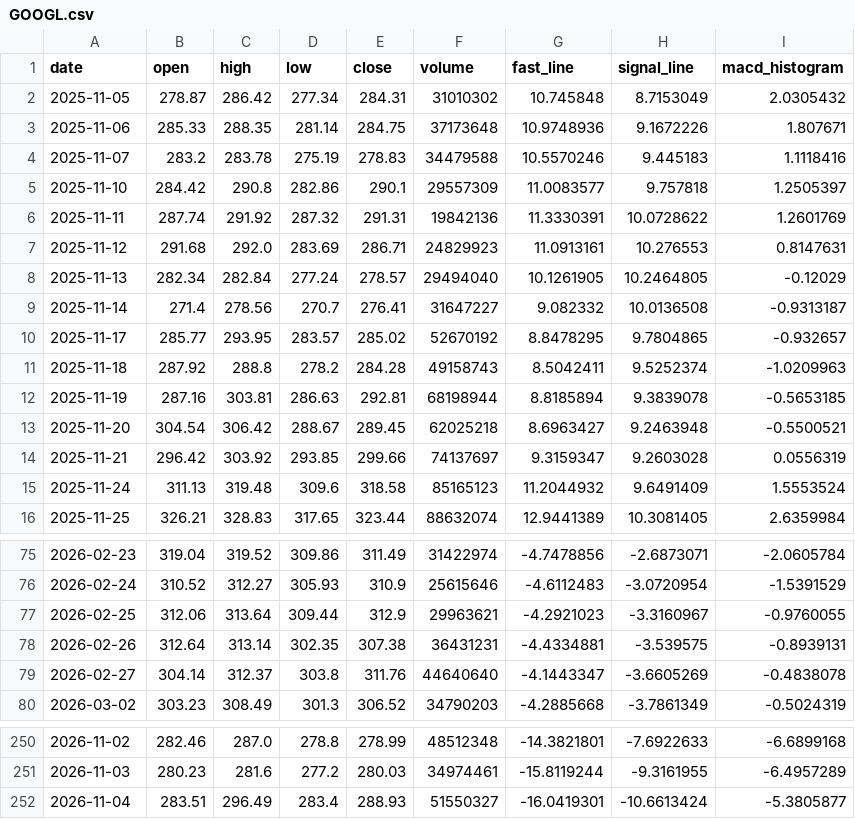
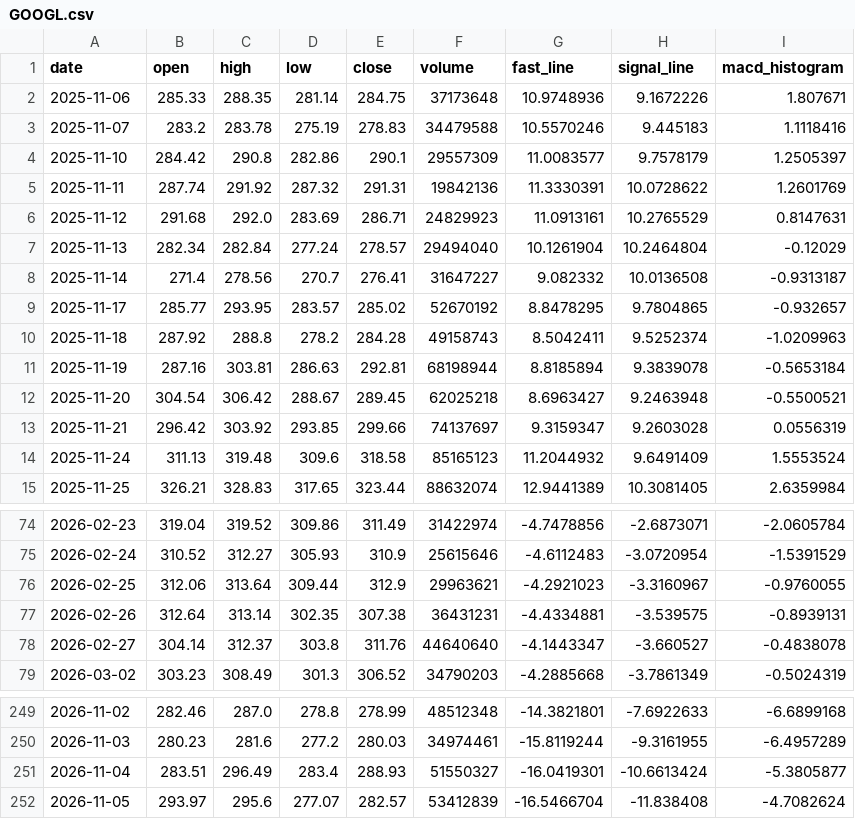
Before and after one commit to tylerstone835/Fortune_5, a CSV file: Assets/Data/Daily/GOOGL.csv, drawn as a sheet; only a part is shown, gaps mark what is left out.

Commit message:
ETL Data Update - 2026-11-06

```diff
--- a/Assets/Data/Daily/GOOGL.csv
+++ b/Assets/Data/Daily/GOOGL.csv
@@ -1,9 +1,8 @@
 date,open,high,low,close,volume,fast_line,signal_line,macd_histogram
-2025-11-05,278.87,286.42,277.34,284.31,31010302,10.745848,8.7153049,2.0305432
 2025-11-06,285.33,288.35,281.14,284.75,37173648,10.9748936,9.1672226,1.807671
 2025-11-07,283.2,283.78,275.19,278.83,34479588,10.5570246,9.445183,1.1118416
-2025-11-10,284.42,290.8,282.86,290.1,29557309,11.0083577,9.757818,1.2505397
+2025-11-10,284.42,290.8,282.86,290.1,29557309,11.0083577,9.7578179,1.2505397
 2025-11-11,287.74,291.92,287.32,291.31,19842136,11.3330391,10.0728622,1.2601769
-2025-11-12,291.68,292.0,283.69,286.71,24829923,11.0913161,10.276553,0.8147631
-2025-11-13,282.34,282.84,277.24,278.57,29494040,10.1261905,10.2464805,-0.12029
+2025-11-12,291.68,292.0,283.69,286.71,24829923,11.0913161,10.2765529,0.8147631
+2025-11-13,282.34,282.84,277.24,278.57,29494040,10.1261904,10.2464804,-0.12029
 2025-11-14,271.4,278.56,270.7,276.41,31647227,9.082332,10.0136508,-0.9313187
@@ -11,3 +10,3 @@ date,open,high,low,close,volume,fast_line,signal_line,macd_histogram
 2025-11-18,287.92,288.8,278.2,284.28,49158743,8.5042411,9.5252374,-1.0209963
-2025-11-19,287.16,303.81,286.63,292.81,68198944,8.8185894,9.3839078,-0.5653185
+2025-11-19,287.16,303.81,286.63,292.81,68198944,8.8185894,9.3839078,-0.5653184
 2025-11-20,304.54,306.42,288.67,289.45,62025218,8.6963427,9.2463948,-0.5500521
@@ -78,3 +77,3 @@ date,open,high,low,close,volume,fast_line,signal_line,macd_histogram
 2026-02-26,312.64,313.14,302.35,307.38,36431231,-4.4334881,-3.539575,-0.8939131
-2026-02-27,304.14,312.37,303.8,311.76,44640640,-4.1443347,-3.6605269,-0.4838078
+2026-02-27,304.14,312.37,303.8,311.76,44640640,-4.1443347,-3.660527,-0.4838078
 2026-03-02,303.23,308.49,301.3,306.52,34790203,-4.2885668,-3.7861349,-0.5024319
@@ -252 +251,2 @@ date,open,high,low,close,volume,fast_line,signal_line,macd_histogram
 2026-11-04,283.51,296.49,283.4,288.93,51550327,-16.0419301,-10.6613424,-5.3805877
+2026-11-05,293.97,295.6,277.07,282.57,53412839,-16.5466704,-11.838408,-4.7082624
```
Also changed, not shown: Assets/Data/Daily/AMZN.csv, Assets/Data/Daily/WMT.csv, 7 other files.
